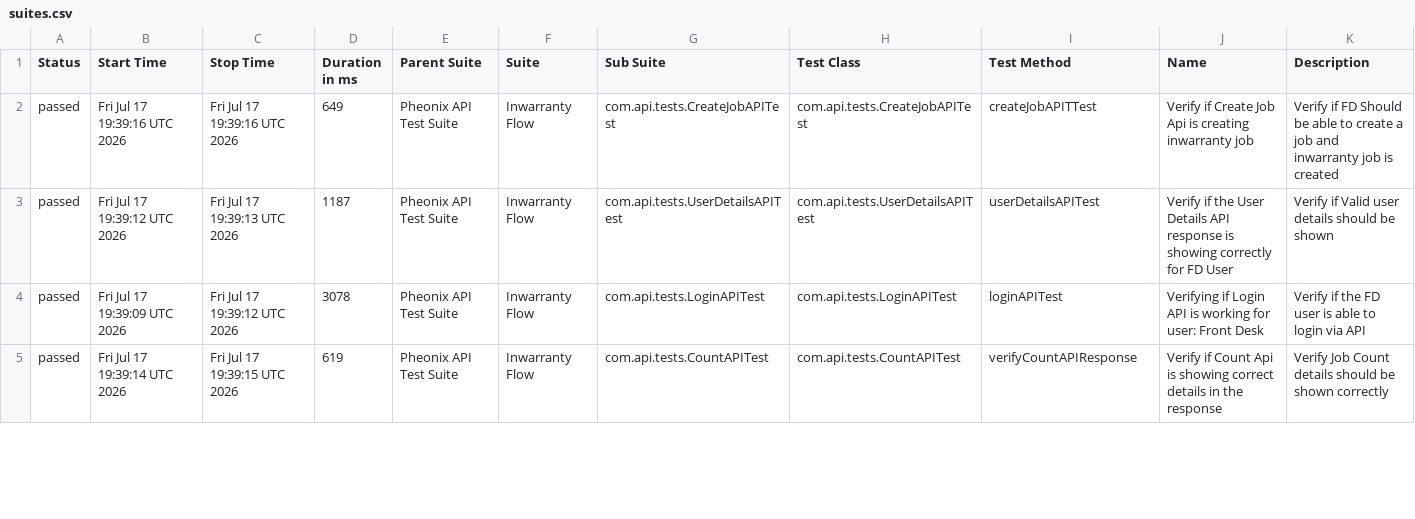
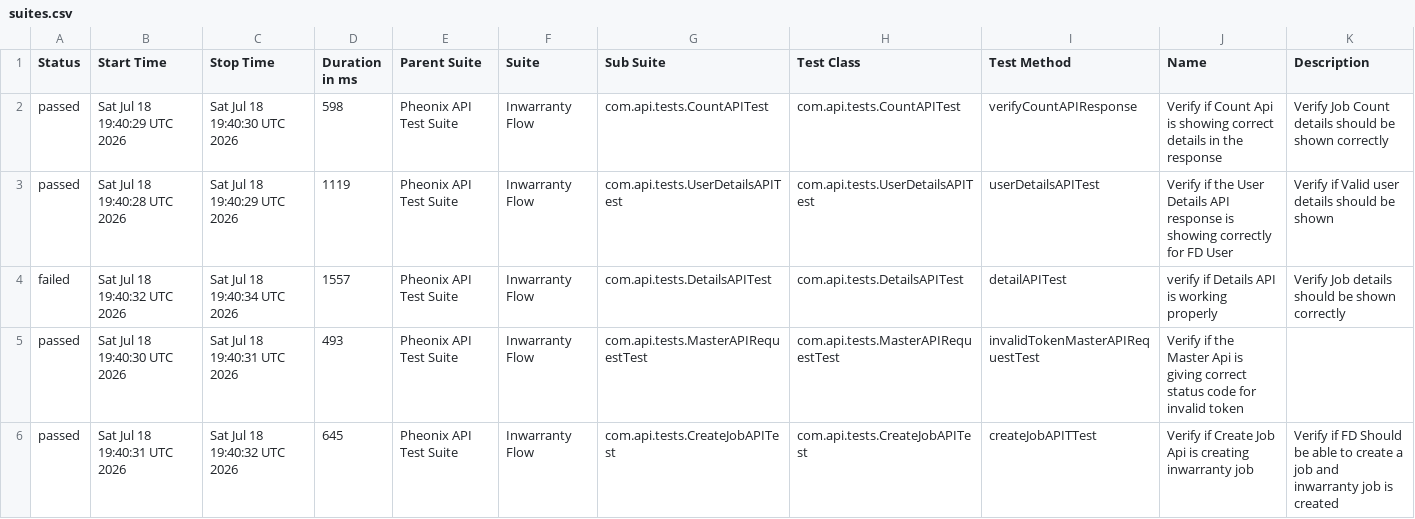
Before and after one commit to AnantKinlekar/PheonixTestAutomationFramework, a CSV file: data/suites.csv, drawn as a sheet; only a part is shown; the diff covers the shown part only.

```diff
--- a/data/suites.csv
+++ b/data/suites.csv
@@ -1,5 +1,6 @@
 "Status","Start Time","Stop Time","Duration in ms","Parent Suite","Suite","Sub Suite","Test Class","Test Method","Name","Description"
-"passed","Fri Jul 17 19:39:16 UTC 2026","Fri Jul 17 19:39:16 UTC 2026","649","Pheonix API Test Suite","Inwarranty Flow","com.api.tests.CreateJobAPITest","com.api.tests.CreateJobAPITest","createJobAPITTest","Verify if Create Job Api is creating inwarranty job","Verify if FD Should be able to create a job and inwarranty job is created"
-"passed","Fri Jul 17 19:39:12 UTC 2026","Fri Jul 17 19:39:13 UTC 2026","1187","Pheonix API Test Suite","Inwarranty Flow","com.api.tests.UserDetailsAPITest","com.api.tests.UserDetailsAPITest","userDetailsAPITest","Verify if the User Details API response is showing correctly for FD User","Verify if Valid user details should be shown"
-"passed","Fri Jul 17 19:39:09 UTC 2026","Fri Jul 17 19:39:12 UTC 2026","3078","Pheonix API Test Suite","Inwarranty Flow","com.api.tests.LoginAPITest","com.api.tests.LoginAPITest","loginAPITest","Verifying if Login API is working for user: Front Desk","Verify if the FD user is able to login via API"
-"passed","Fri Jul 17 19:39:14 UTC 2026","Fri Jul 17 19:39:15 UTC 2026","619","Pheonix API Test Suite","Inwarranty Flow","com.api.tests.CountAPITest","com.api.tests.CountAPITest","verifyCountAPIResponse","Verify if Count Api is showing correct details in the response","Verify Job Count details should be shown correctly"
+"passed","Sat Jul 18 19:40:29 UTC 2026","Sat Jul 18 19:40:30 UTC 2026","598","Pheonix API Test Suite","Inwarranty Flow","com.api.tests.CountAPITest","com.api.tests.CountAPITest","verifyCountAPIResponse","Verify if Count Api is showing correct details in the response","Verify Job Count details should be shown correctly"
+"passed","Sat Jul 18 19:40:28 UTC 2026","Sat Jul 18 19:40:29 UTC 2026","1119","Pheonix API Test Suite","Inwarranty Flow","com.api.tests.UserDetailsAPITest","com.api.tests.UserDetailsAPITest","userDetailsAPITest","Verify if the User Details API response is showing correctly for FD User","Verify if Valid user details should be shown"
+"failed","Sat Jul 18 19:40:32 UTC 2026","Sat Jul 18 19:40:34 UTC 2026","1557","Pheonix API Test Suite","Inwarranty Flow","com.api.tests.DetailsAPITest","com.api.tests.DetailsAPITest","detailAPITest","verify if Details API is working properly","Verify Job details should be shown correctly"
+"passed","Sat Jul 18 19:40:30 UTC 2026","Sat Jul 18 19:40:31 UTC 2026","493","Pheonix API Test Suite","Inwarranty Flow","com.api.tests.MasterAPIRequestTest","com.api.tests.MasterAPIRequestTest","invalidTokenMasterAPIRequestTest","Verify if the Master Api is giving correct status code for invalid token",""
+"passed","Sat Jul 18 19:40:31 UTC 2026","Sat Jul 18 19:40:32 UTC 2026","645","Pheonix API Test Suite","Inwarranty Flow","com.api.tests.CreateJobAPITest","com.api.tests.CreateJobAPITest","createJobAPITTest","Verify if Create Job Api is creating inwarranty job","Verify if FD Should be able to create a job and inwarranty job is created"
```
Also changed, not shown: 1 removed row and 19 edited cells elsewhere in this file, data/behaviors.csv, 52 other files.
